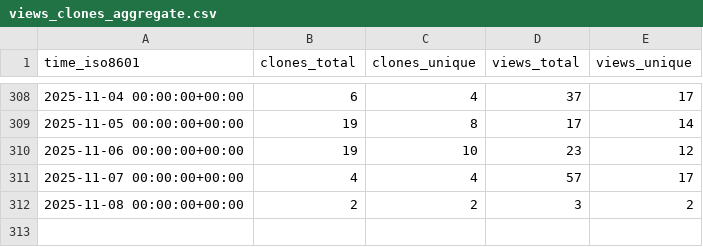
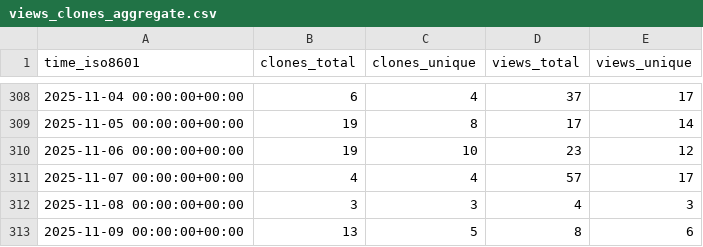
Before and after one commit to rpomponio/neuroHarmonize, a CSV file: rpomponio/neuroHarmonize/ghrs-data/views_clones_aggregate.csv, drawn as a sheet; only a part is shown, gaps mark what is left out.

```diff
--- a/rpomponio/neuroHarmonize/ghrs-data/views_clones_aggregate.csv
+++ b/rpomponio/neuroHarmonize/ghrs-data/views_clones_aggregate.csv
@@ -311,2 +311,3 @@ time_iso8601,clones_total,clones_unique,views_total,views_unique
 2025-11-07 00:00:00+00:00,4,4,57,17
-2025-11-08 00:00:00+00:00,2,2,3,2
+2025-11-08 00:00:00+00:00,3,3,4,3
+2025-11-09 00:00:00+00:00,13,5,8,6
```
Also changed, not shown: 1 other file.
